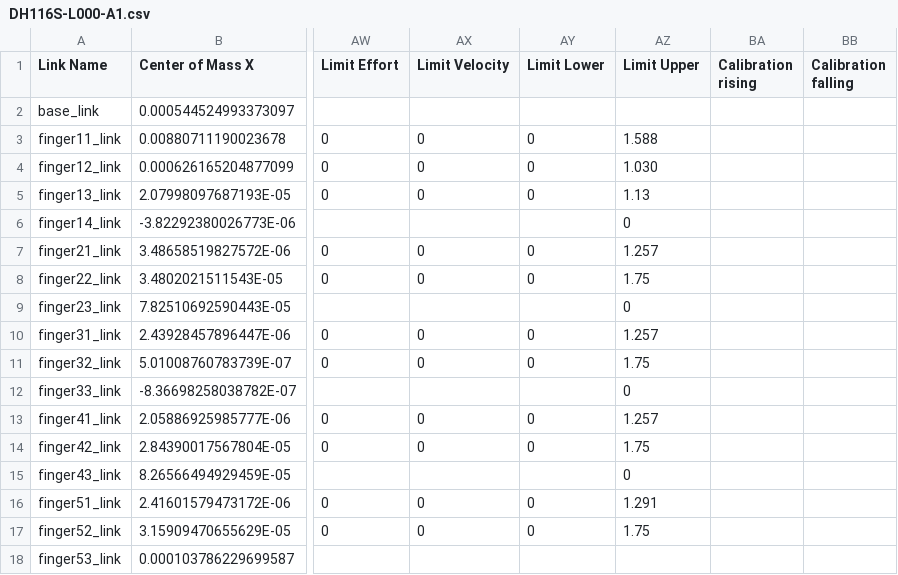
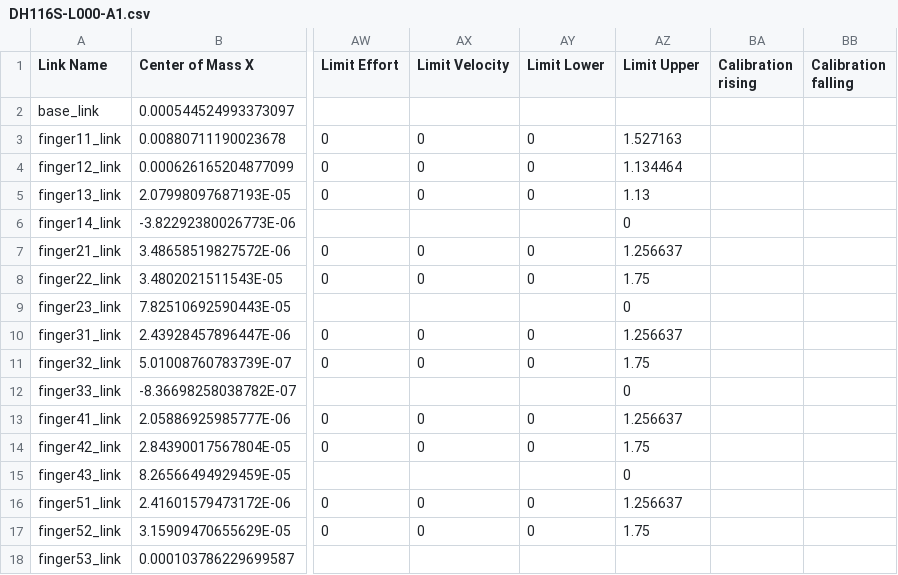
Before and after one commit to sorrowfeng/leadtron_hand_descriptions, a CSV file: DH116S/DH116S_URDF_MJCF_Files/DH116S-L000-A1/urdf/DH116S-L000-A1.csv, drawn as a sheet; only a part is shown, gaps mark what is left out; the diff names each change by its address in the sheet, - before the commit and + after, or states it on an @@ line.

Commit message:
DH116S: update travel limits and coupling formulas, add coupling data
- Active joint travels: finger11 0-87.5deg, finger12 0-65deg, fingers 21/31/41/51
  0-72deg (URDF limit, MJCF joint range and actuator ctrlrange kept in sync).
- Linkage coupling now follows coupling/指节指尖运动关系.md: the MJCF keeps the
  original quadratic (thumb polycoef restored to the -0.0008x^2 curve) and the
  URDF uses the matching linear form (y = 0.8626x - 0.1728 for the thumb,
  1.42/1.45/1.48/1.35 slopes for the other fingers).
- Stale range comments inside the MJCF updated to the new values.
- Add the coupling/ data folders for DH116, DH116S and DH116V2.0 (raw
  per-frame angle data, fitted formulas and the per-finger workbooks), and
  document them in each model README:
  * DH116S README rewritten with model overview, formula sources, the values
    written to URDF/MJCF, linear-vs-quadratic deviations, joint axes, file
    layout, how to run the MuJoCo sim and the known limitations.
  * DH116 / DH116V2.0 README gain a "数据来源" section; the DH116V2.0 thumb
    formula does not reproduce its own coupling data and is flagged.

```diff
--- a/DH116S/DH116S_URDF_MJCF_Files/DH116S-L000-A1/urdf/DH116S-L000-A1.csv
+++ b/DH116S/DH116S_URDF_MJCF_Files/DH116S-L000-A1/urdf/DH116S-L000-A1.csv
-AZ3 (Limit Upper): 1.588
+AZ3 (Limit Upper): 1.527163
-AZ4 (Limit Upper): 1.030
+AZ4 (Limit Upper): 1.134464
-AZ7 (Limit Upper): 1.257
+AZ7 (Limit Upper): 1.256637
-AZ10 (Limit Upper): 1.257
+AZ10 (Limit Upper): 1.256637
-AZ13 (Limit Upper): 1.257
+AZ13 (Limit Upper): 1.256637
-AZ16 (Limit Upper): 1.291
+AZ16 (Limit Upper): 1.256637
```
Also changed, not shown: DH116S/DH116S_URDF_MJCF_Files/DH116S-R000-A1/urdf/DH116S-R000-A1.csv, 22 other files.
